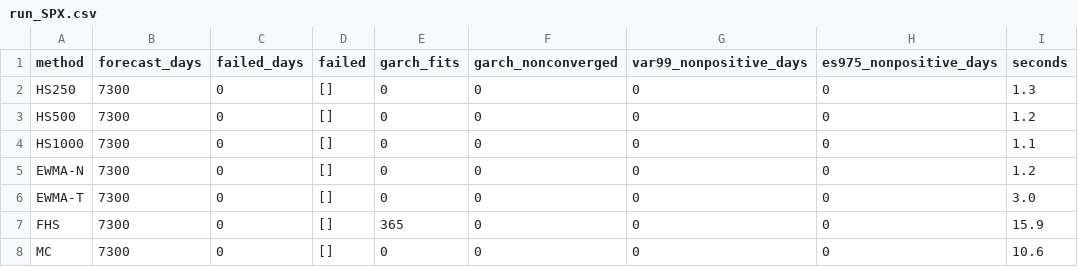
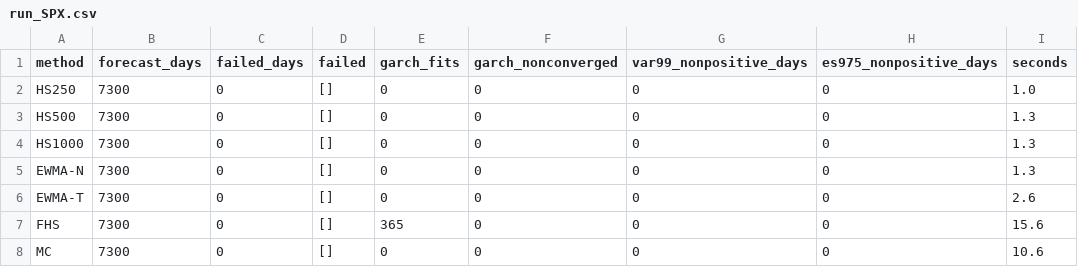
Before and after one commit to WilliamKwanProgramming/market-risk-engine, a CSV file: results/realdata/run_SPX.csv, drawn as a sheet.

```diff
--- a/results/realdata/run_SPX.csv
+++ b/results/realdata/run_SPX.csv
@@ -1,8 +1,8 @@
 method,forecast_days,failed_days,failed,garch_fits,garch_nonconverged,var99_nonpositive_days,es975_nonpositive_days,seconds
-HS250,7300,0,[],0,0,0,0,1.3
-HS500,7300,0,[],0,0,0,0,1.2
-HS1000,7300,0,[],0,0,0,0,1.1
-EWMA-N,7300,0,[],0,0,0,0,1.2
-EWMA-T,7300,0,[],0,0,0,0,3.0
-FHS,7300,0,[],365,0,0,0,15.9
+HS250,7300,0,[],0,0,0,0,1.0
+HS500,7300,0,[],0,0,0,0,1.3
+HS1000,7300,0,[],0,0,0,0,1.3
+EWMA-N,7300,0,[],0,0,0,0,1.3
+EWMA-T,7300,0,[],0,0,0,0,2.6
+FHS,7300,0,[],365,0,0,0,15.6
 MC,7300,0,[],0,0,0,0,10.6
```
Also changed, not shown: results/realdata/run_EQ20.csv, results/realdata/run_STRANGLE.csv, 20 other files.
